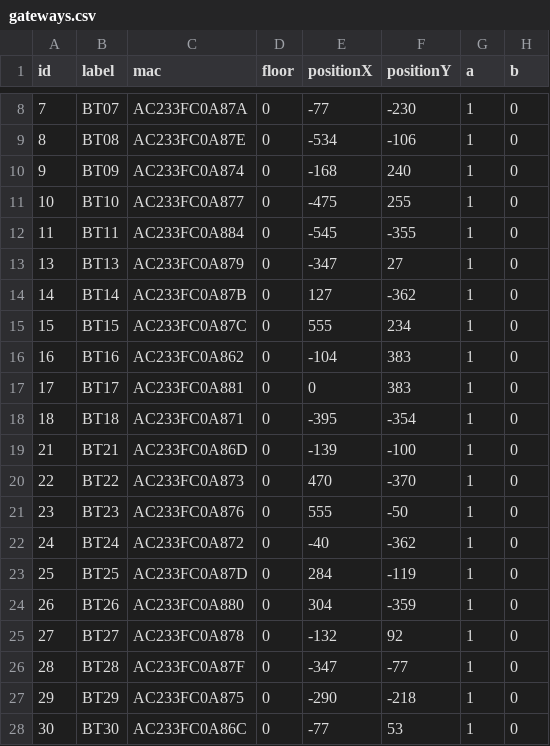
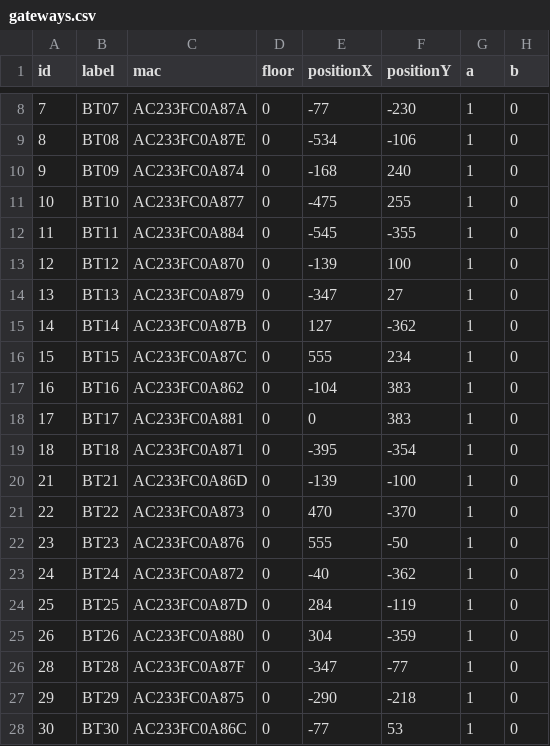
Before and after one commit to saulrivera/hola, a CSV file: src/main/resources/gateways.csv, drawn as a sheet; only a part is shown, gaps mark what is left out.

Commit message:
fix: changing gateway room 4

```diff
--- a/src/main/resources/gateways.csv
+++ b/src/main/resources/gateways.csv
@@ -12,2 +12,3 @@ id,label,mac,floor,positionX,positionY,a,b
 11,BT11,AC233FC0A884,0,-545,-355,1,0
+12,BT12,AC233FC0A870,0,-139,100,1,0
 13,BT13,AC233FC0A879,0,-347,27,1,0
@@ -24,3 +25,2 @@ id,label,mac,floor,positionX,positionY,a,b
 26,BT26,AC233FC0A880,0,304,-359,1,0
-27,BT27,AC233FC0A878,0,-132,92,1,0
 28,BT28,AC233FC0A87F,0,-347,-77,1,0
```
